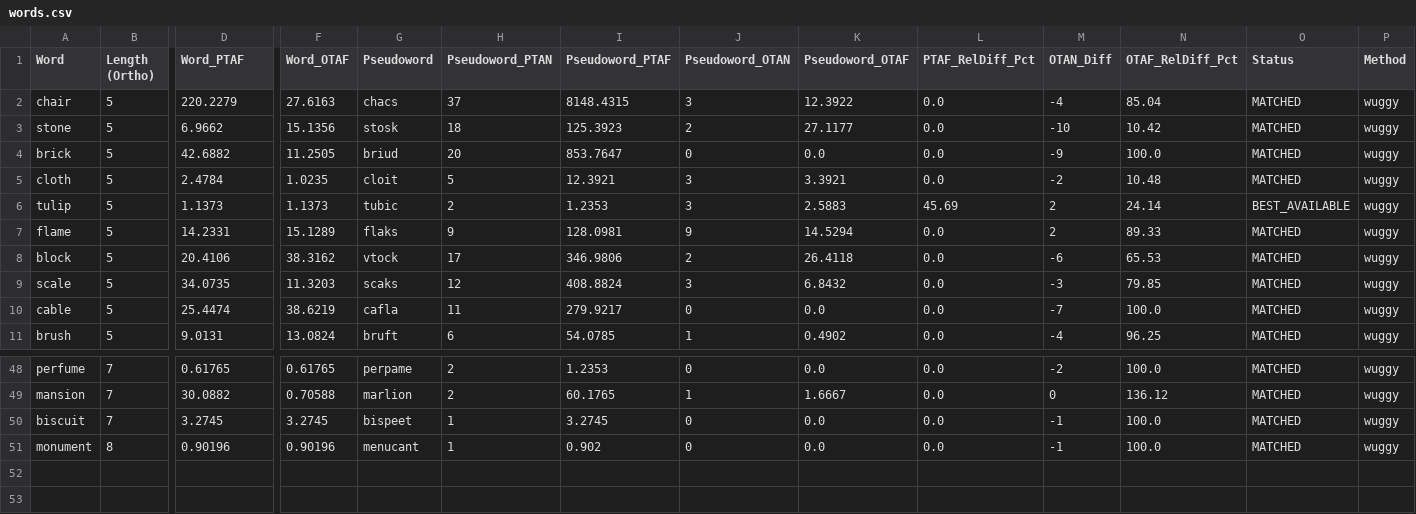
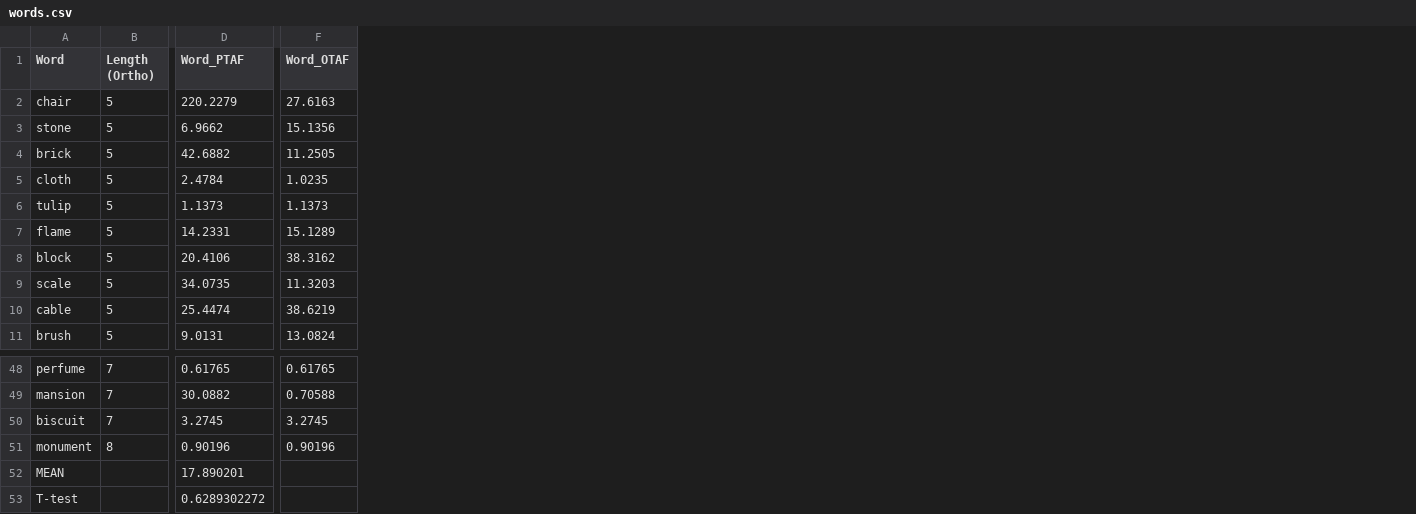
Before and after one commit to nadiayanghoffmann/pseudowords, a CSV file: data/words.csv, drawn as a sheet; only a part is shown, gaps mark what is left out; removed rows and columns are numbered as before the commit, all else as after; rows hold the shown columns only; the diff names each change by its address in the sheet, - before the commit and + after, or states it on an @@ line.

Commit message:
refactor: switch PTAF calculations from mean to raw sum and remove auxiliary columns from words.csv

```diff
--- a/data/words.csv
+++ b/data/words.csv
-column G (Pseudoword), rows 2-11: chacs | stosk | briud | cloit | tubic | flaks | vtock | scaks | cafla | bruft; rows 48-51: perpame | marlion | bispeet | menucant
-column H (Pseudoword_PTAN), rows 2-11: 37 | 18 | 20 | 5 | 2 | 9 | 17 | 12 | 11 | 6; rows 48-51: 2 | 2 | 1 | 1
-column I (Pseudoword_PTAF), rows 2-11: 8148.4315 | 125.3923 | 853.7647 | 12.3921 | 1.2353 | 128.0981 | 346.9806 | 408.8824 | 279.9217 | 54.0785; rows 48-51: 1.2353 | 60.1765 | 3.2745 | 0.902
-column J (Pseudoword_OTAN), rows 2-11: 3 | 2 | 0 | 3 | 3 | 9 | 2 | 3 | 0 | 1; rows 48-51: 0 | 1 | 0 | 0
-column K (Pseudoword_OTAF), rows 2-11: 12.3922 | 27.1177 | 0.0 | 3.3921 | 2.5883 | 14.5294 | 26.4118 | 6.8432 | 0.0 | 0.4902; rows 48-51: 0.0 | 1.6667 | 0.0 | 0.0
-column L (PTAF_RelDiff_Pct), rows 2-11: 0.0 | 0.0 | 0.0 | 0.0 | 45.69 | 0.0 | 0.0 | 0.0 | 0.0 | 0.0; rows 48-51: all 0.0
-column M (OTAN_Diff), rows 2-11: -4 | -10 | -9 | -2 | 2 | 2 | -6 | -3 | -7 | -4; rows 48-51: -2 | 0 | -1 | -1
-column N (OTAF_RelDiff_Pct), rows 2-11: 85.04 | 10.42 | 100.0 | 10.48 | 24.14 | 89.33 | 65.53 | 79.85 | 100.0 | 96.25; rows 48-51: 100.0 | 136.12 | 100.0 | 100.0
-column O (Status), rows 2-11: MATCHED | MATCHED | MATCHED | MATCHED | BEST_AVAILABLE | MATCHED | MATCHED | MATCHED | MATCHED | MATCHED; rows 48-51: all MATCHED
-column P (Method), rows 2-11: all wuggy; rows 48-51: all wuggy
+row 52: MEAN |  | 17.890201
+row 53: T-test |  | 0.6289302272
```
Also changed, not shown: 1 other file.
